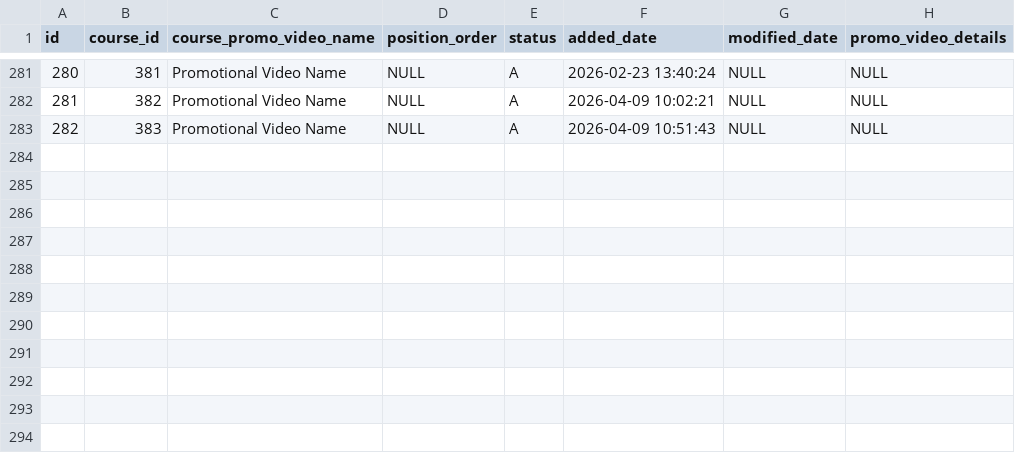
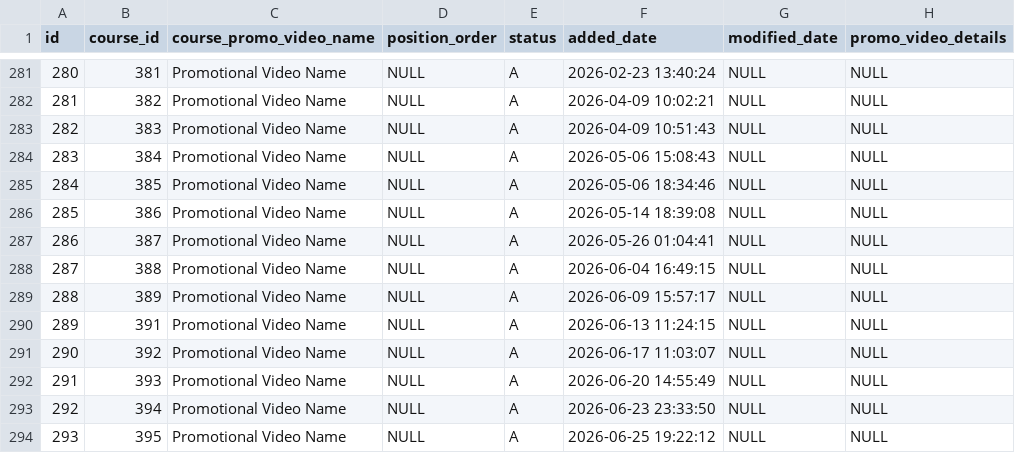
Before and after one commit to Noeasyboy007/course-migration, a CSV file: content-csv/tbl_course_promo_video_section.csv, drawn as a sheet; only a part is shown, gaps mark what is left out.

```diff
--- a/content-csv/tbl_course_promo_video_section.csv
+++ b/content-csv/tbl_course_promo_video_section.csv
@@ -283 +283,12 @@
 "282","383","Promotional Video Name",NULL,"A","2026-04-09 10:51:43",NULL,NULL
+"283","384","Promotional Video Name",NULL,"A","2026-05-06 15:08:43",NULL,NULL
+"284","385","Promotional Video Name",NULL,"A","2026-05-06 18:34:46",NULL,NULL
+"285","386","Promotional Video Name",NULL,"A","2026-05-14 18:39:08",NULL,NULL
+"286","387","Promotional Video Name",NULL,"A","2026-05-26 01:04:41",NULL,NULL
+"287","388","Promotional Video Name",NULL,"A","2026-06-04 16:49:15",NULL,NULL
+"288","389","Promotional Video Name",NULL,"A","2026-06-09 15:57:17",NULL,NULL
+"289","391","Promotional Video Name",NULL,"A","2026-06-13 11:24:15",NULL,NULL
+"290","392","Promotional Video Name",NULL,"A","2026-06-17 11:03:07",NULL,NULL
+"291","393","Promotional Video Name",NULL,"A","2026-06-20 14:55:49",NULL,NULL
+"292","394","Promotional Video Name",NULL,"A","2026-06-23 23:33:50",NULL,NULL
+"293","395","Promotional Video Name",NULL,"A","2026-06-25 19:22:12",NULL,NULL
```
Also changed, not shown: content-csv/tbl_course_program_overview.csv, content-csv/tbl_relevant_industries_master.csv, 22 other files.
